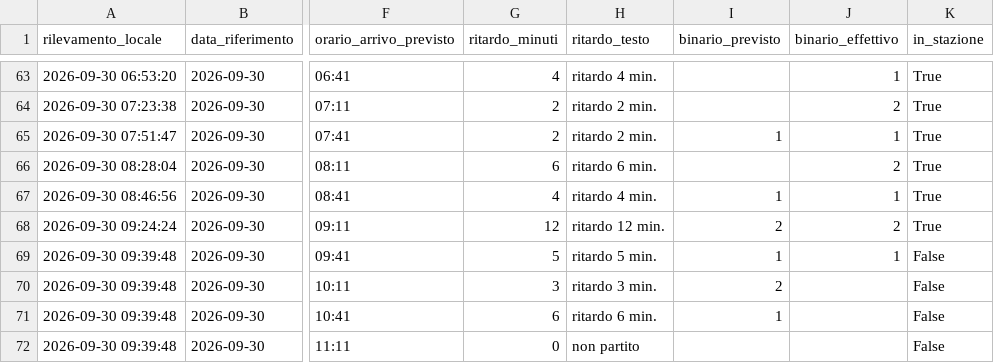
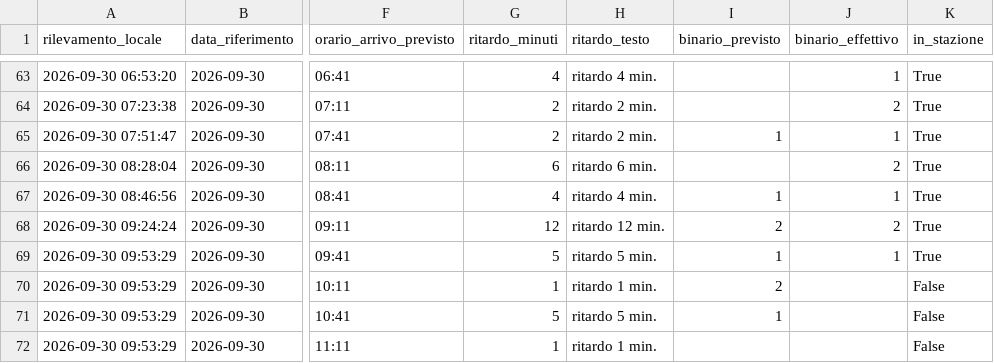
Before and after one commit to frapan2003-coder/Orari-arrivo-treni, a CSV file: data/raw_log.csv, drawn as a sheet; only a part is shown, gaps mark what is left out; the diff names each change by its address in the sheet, - before the commit and + after, or states it on an @@ line.

```diff
--- a/data/raw_log.csv
+++ b/data/raw_log.csv
-A69:A72 (rilevamento_locale): 2026-09-30 09:39:48
+A69:A72 (rilevamento_locale): 2026-09-30 09:53:29
-K69 (in_stazione): False
+K69 (in_stazione): True
-G70 (ritardo_minuti): 3
+G70 (ritardo_minuti): 1
-H70 (ritardo_testo): ritardo 3 min.
+H70 (ritardo_testo): ritardo 1 min.
-G71 (ritardo_minuti): 6
+G71 (ritardo_minuti): 5
-H71 (ritardo_testo): ritardo 6 min.
+H71 (ritardo_testo): ritardo 5 min.
-G72 (ritardo_minuti): 0
+G72 (ritardo_minuti): 1
-H72 (ritardo_testo): non partito
+H72 (ritardo_testo): ritardo 1 min.
```
